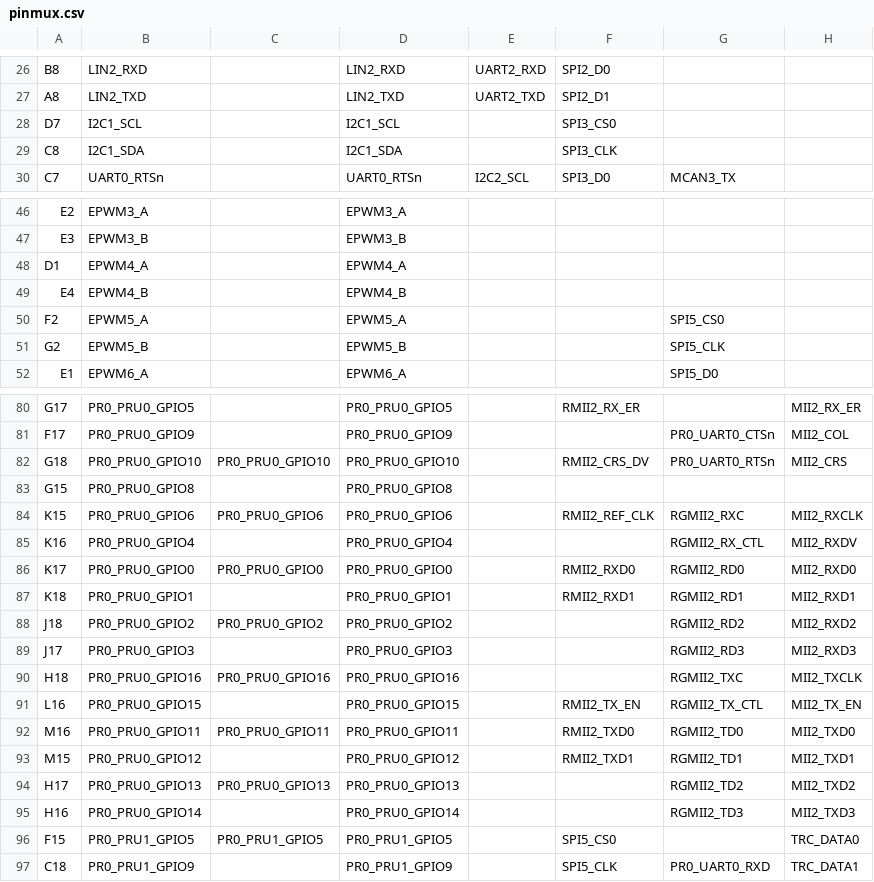
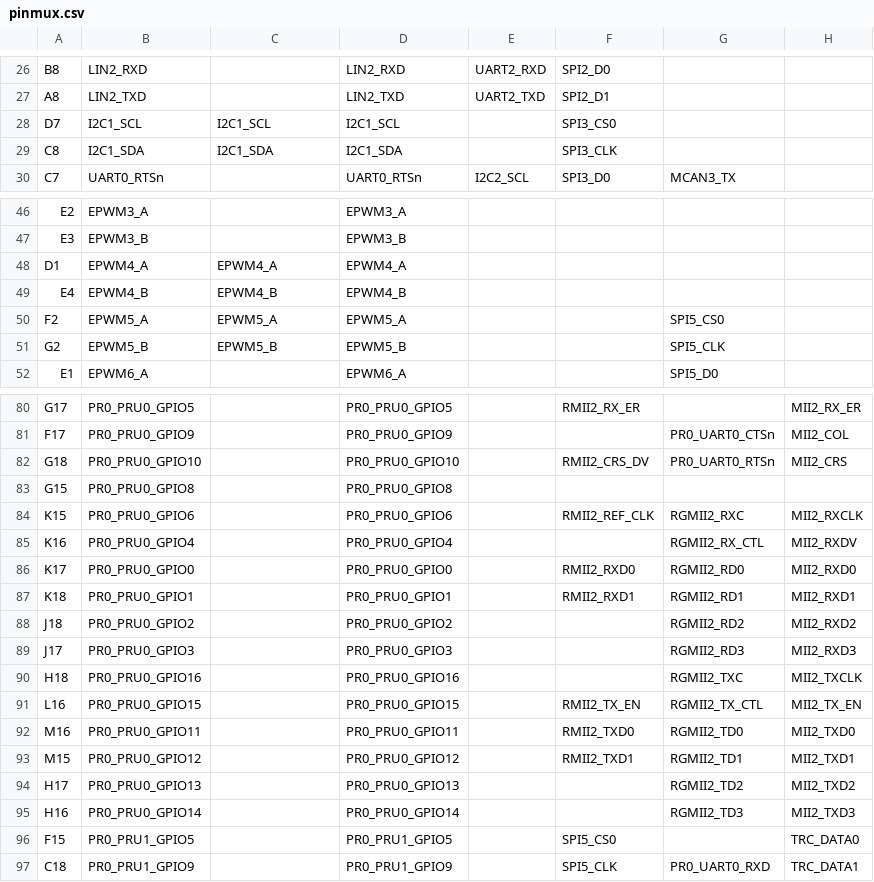
Before and after one commit to ilia-moroz-ees/PDM-testing, a CSV file: Release/syscfg/pinmux.csv, drawn as a sheet; only a part is shown, gaps mark what is left out; the diff covers the shown part only; the diff names each change by its address in the sheet, - before the commit and + after, or states it on an @@ line.

```diff
--- a/Release/syscfg/pinmux.csv
+++ b/Release/syscfg/pinmux.csv
-C28: (empty)
+C28: I2C1_SCL
-C29: (empty)
+C29: I2C1_SDA
-C48: (empty)
+C48: EPWM4_A
-C49: (empty)
+C49: EPWM4_B
-C50: (empty)
+C50: EPWM5_A
-C51: (empty)
+C51: EPWM5_B
-C82: PR0_PRU0_GPIO10
+C82: (empty)
-C84: PR0_PRU0_GPIO6
+C84: (empty)
-C86: PR0_PRU0_GPIO0
+C86: (empty)
-C88: PR0_PRU0_GPIO2
+C88: (empty)
-C90: PR0_PRU0_GPIO16
+C90: (empty)
-C92: PR0_PRU0_GPIO11
+C92: (empty)
-C94: PR0_PRU0_GPIO13
+C94: (empty)
-C96: PR0_PRU1_GPIO5
+C96: (empty)
```
Also changed, not shown: 2 edited cells elsewhere in this file, 19 other files.
